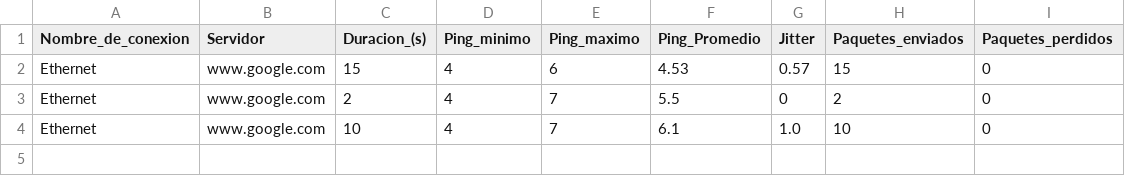
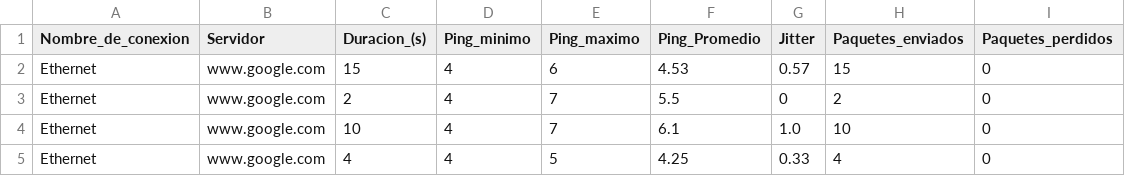
Before and after one commit to Radagast433/DowntimeRegister, a CSV file: Results/Ethernet_ping_results.csv, drawn as a sheet.

```diff
--- a/Results/Ethernet_ping_results.csv
+++ b/Results/Ethernet_ping_results.csv
@@ -4 +4,2 @@ Ethernet,www.google.com,2,4,7,5.5,0,2,0
 Ethernet,www.google.com,10,4,7,6.1,1.0,10,0
+Ethernet,www.google.com,4,4,5,4.25,0.33,4,0
```
Also changed, not shown: Data/Ethernet_ping_data.csv, Results/Ethernet_speedtest_results.csv, 2 other files.
